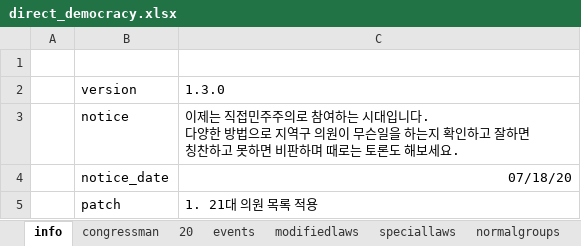
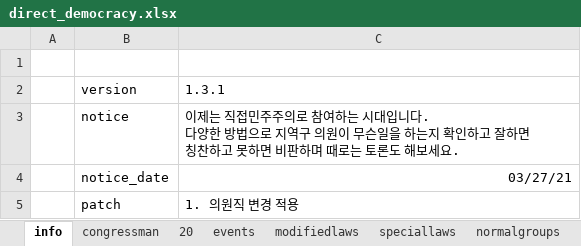
Before and after one commit to 2sem/democracyAction-app-ios, an Excel workbook: democracyaction/direct_democracy.xlsx, sheet info, drawn as a sheet; values as stored, in another font and other column widths than the file's, no borders; the diff names each change by its address in the sheet, - before the commit and + after, or states it on an @@ line.

```diff
--- a/democracyaction/direct_democracy.xlsx (sheet info)
+++ b/democracyaction/direct_democracy.xlsx (sheet info)
-C2: 1.3.0
+C2: 1.3.1
-C4: 07/18/20
+C4: 03/27/21
-C5: 1. 21대 의원 목록 적용
+C5: 1. 의원직 변경 적용
```
Also changed, not shown: sheet congressman, 17 other files.
